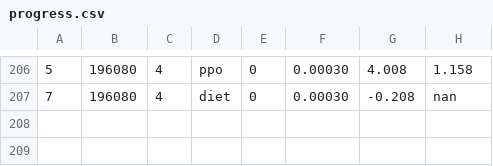
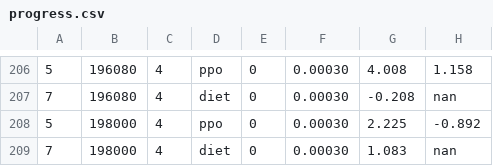
Before and after one commit to bluo42/big2-ai, a CSV file: big2/policies/evolve/progress.csv, drawn as a sheet; only a part is shown, gaps mark what is left out.

```diff
--- a/big2/policies/evolve/progress.csv
+++ b/big2/policies/evolve/progress.csv
@@ -207 +207,3 @@
 7,196080,4,diet,0,0.00030,-0.208,nan
+5,198000,4,ppo,0,0.00030,2.225,-0.892
+7,198000,4,diet,0,0.00030,1.083,nan
```
